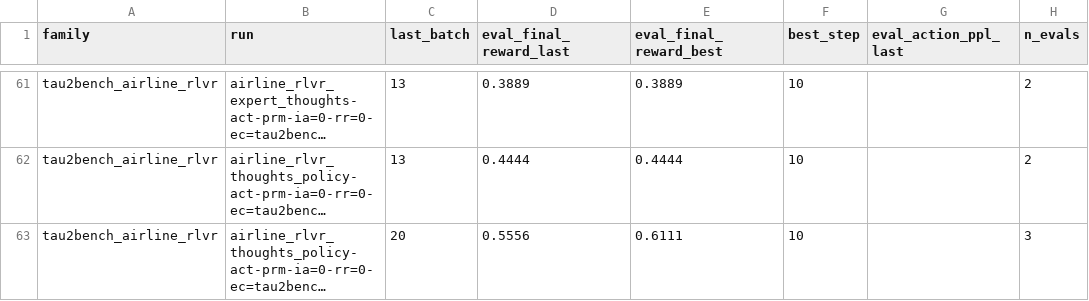
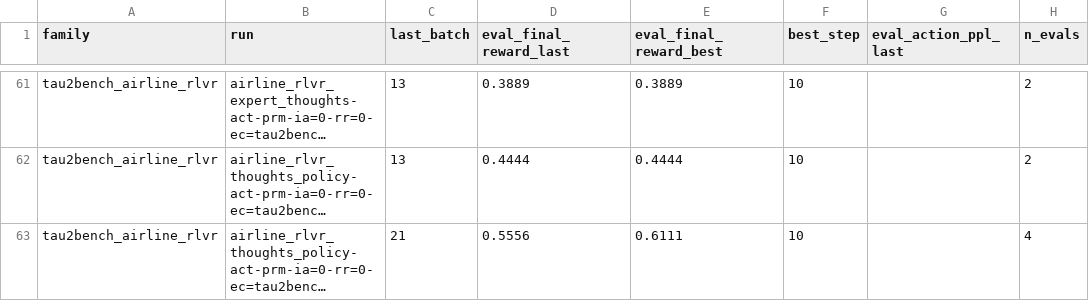
Before and after one commit to mzio/act-prm-blog, a CSV file: results/SUMMARY.csv, drawn as a sheet; only a part is shown, gaps mark what is left out; long unchanged cells end in …; the diff names each change by its address in the sheet, - before the commit and + after, or states it on an @@ line.

Commit message:
results: backup run metrics (auto) [2026-08-01 12:57]

```diff
--- a/results/SUMMARY.csv
+++ b/results/SUMMARY.csv
-C63 (last_batch): 20
+C63 (last_batch): 21
-H63 (n_evals): 3
+H63 (n_evals): 4
```
Also changed, not shown: 1 other file.
